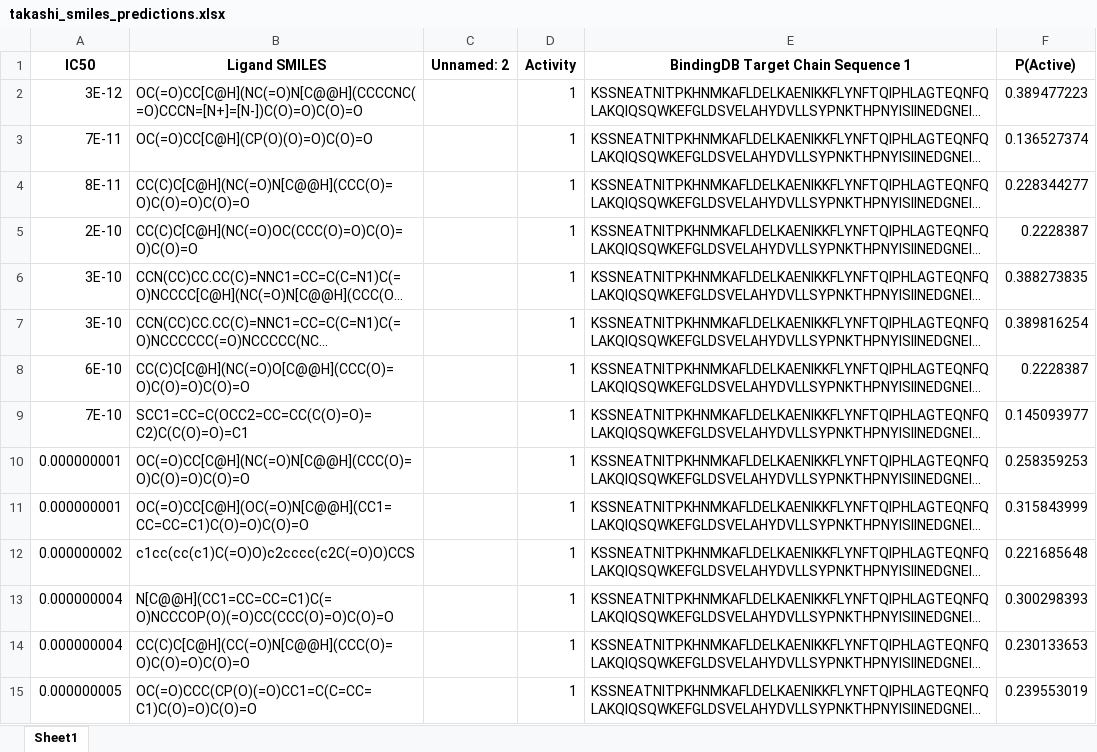
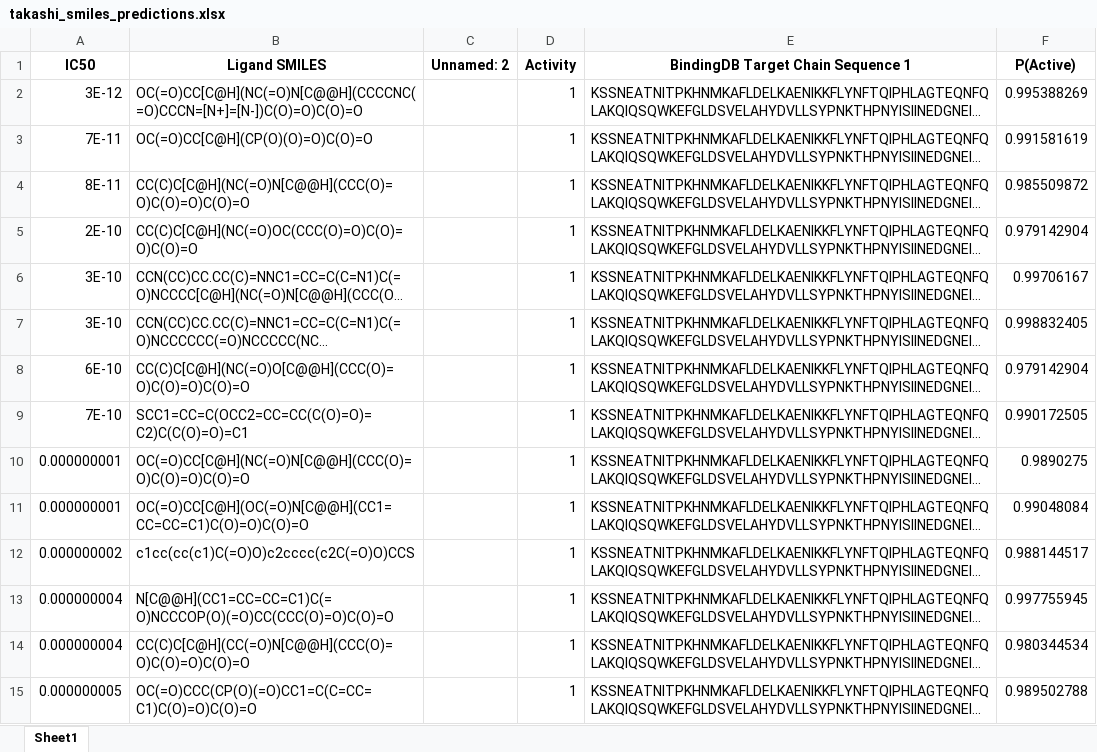
Before and after one commit to HMKing2006/GPCR-Predictor-2.0, an Excel workbook: data/benchmark/takashi_smiles_predictions.xlsx, sheet Sheet1, drawn as a sheet; only a part is shown; long unchanged cells end in …; values as stored, in another font and other column widths than the file's, no borders; the diff covers the shown part only; the diff names each change by its address in the sheet, - before the commit and + after, or states it on an @@ line.

Commit message:
Added per-target and per-family multiclass classifiers as alternative architectures.

```diff
--- a/data/benchmark/takashi_smiles_predictions.xlsx (sheet Sheet1)
+++ b/data/benchmark/takashi_smiles_predictions.xlsx (sheet Sheet1)
-F2 (P(Active)): 0.389477223
+F2 (P(Active)): 0.995388269
-F3 (P(Active)): 0.136527374
+F3 (P(Active)): 0.991581619
-F4 (P(Active)): 0.228344277
+F4 (P(Active)): 0.985509872
-F5 (P(Active)): 0.2228387
+F5 (P(Active)): 0.979142904
-F6 (P(Active)): 0.388273835
+F6 (P(Active)): 0.99706167
-F7 (P(Active)): 0.389816254
+F7 (P(Active)): 0.998832405
-F8 (P(Active)): 0.2228387
+F8 (P(Active)): 0.979142904
-F9 (P(Active)): 0.145093977
+F9 (P(Active)): 0.990172505
-F10 (P(Active)): 0.258359253
+F10 (P(Active)): 0.9890275
-F11 (P(Active)): 0.315843999
+F11 (P(Active)): 0.99048084
-F12 (P(Active)): 0.221685648
+F12 (P(Active)): 0.988144517
-F13 (P(Active)): 0.300298393
+F13 (P(Active)): 0.997755945
-F14 (P(Active)): 0.230133653
+F14 (P(Active)): 0.980344534
-F15 (P(Active)): 0.239553019
+F15 (P(Active)): 0.989502788
```
Also changed, not shown: 621 edited cells elsewhere in this sheet, 12 other files.
